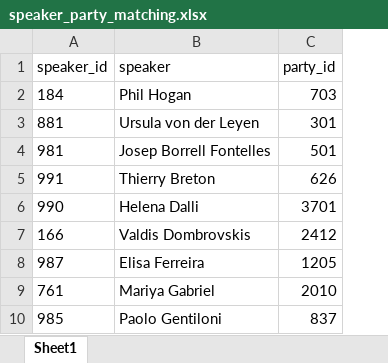
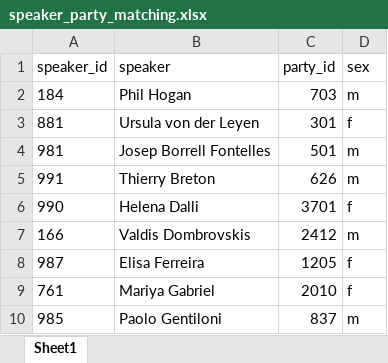
Before and after one commit to janinepdevera/emotionality-in-political-speech, an Excel workbook: data/ChapelHillExpertSurvey/speaker_party_matching.xlsx, sheet Sheet1, drawn as a sheet; only a part is shown; values as stored, in another font and other column widths than the file's, no borders; the diff names each change by its address in the sheet, - before the commit and + after, or states it on an @@ line.

```diff
--- a/data/ChapelHillExpertSurvey/speaker_party_matching.xlsx (sheet Sheet1)
+++ b/data/ChapelHillExpertSurvey/speaker_party_matching.xlsx (sheet Sheet1)
+column D (sex), rows 2-10: m | f | m | m | f | m | f | f | m
```
Also changed, not shown: 8 other files.
